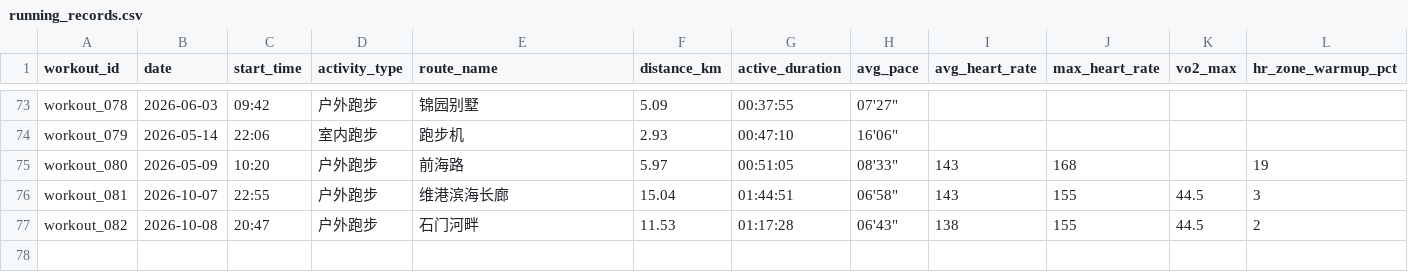
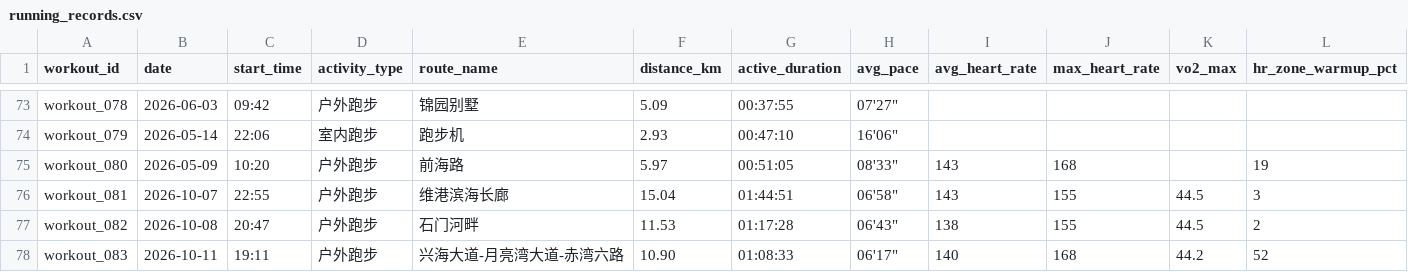
Before and after one commit to NanShi-rl/running-analyzer, a CSV file: data/running_records.csv, drawn as a sheet; only a part is shown, gaps mark what is left out; rows hold the shown columns only; the diff names each change by its address in the sheet, - before the commit and + after, or states it on an @@ line.

Commit message:
add new record

```diff
--- a/data/running_records.csv
+++ b/data/running_records.csv
+row 78: workout_083 | 2026-10-11 | 19:11 | 户外跑步 | 兴海大道-月亮湾大道-赤湾六路 | 10.90 | 01:08:33 | 06'17" | 140 | 168 | 44.2 | 52
```
